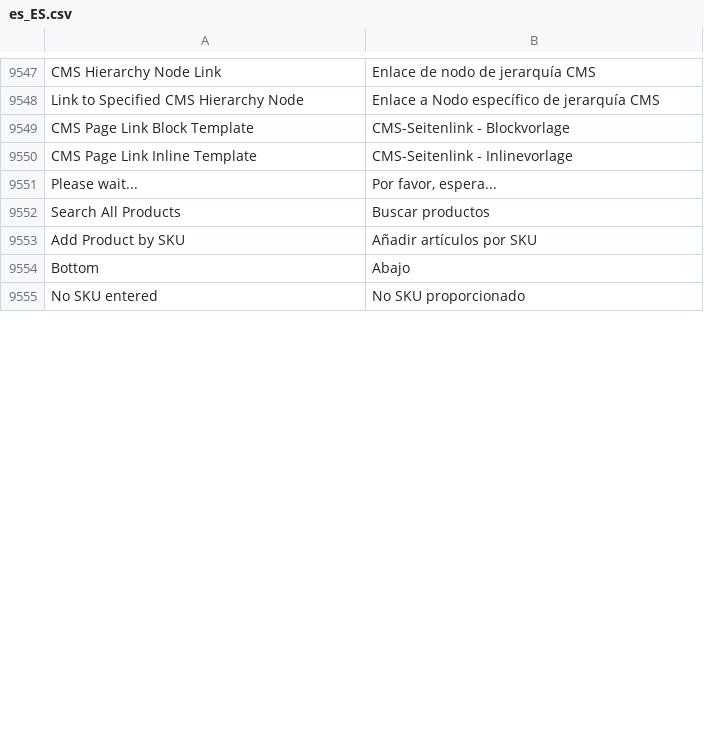
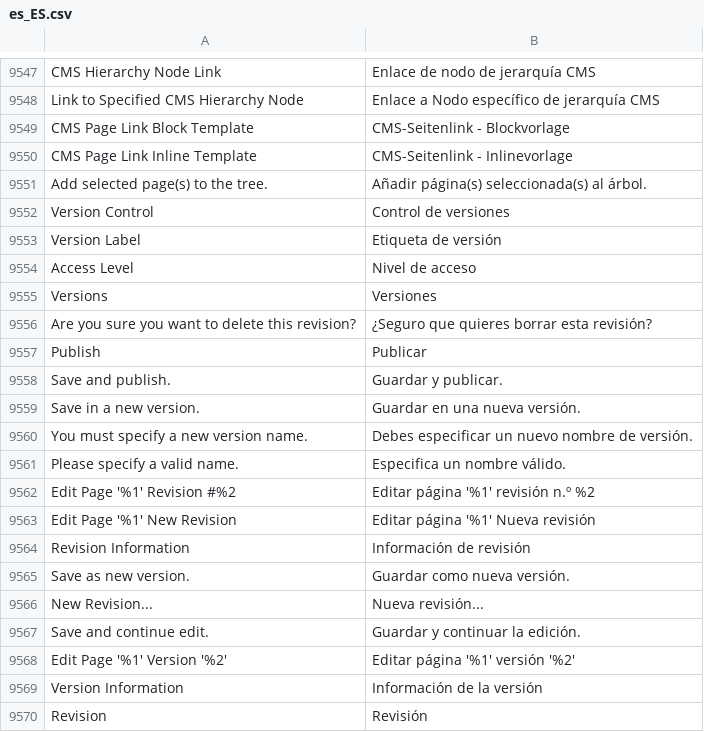
Before and after one commit to magento-l10n/language-es_ES, a CSV file: es_ES.csv, drawn as a sheet; only a part is shown, gaps mark what is left out; the shorter side is filled out with more unchanged rows; the diff covers the shown part only; the diff names each change by its address in the sheet, - before the commit and + after, or states it on an @@ line.

Commit message:
Updating translations from Crowdin.

```diff
--- a/es_ES.csv
+++ b/es_ES.csv
+row 9551: Add selected page(s) to the tree. | Añadir página(s) seleccionada(s) al árbol.
+row 9552: Version Control | Control de versiones
+row 9553: Version Label | Etiqueta de versión
+row 9554: Access Level | Nivel de acceso
+row 9555: Versions | Versiones
+row 9556: Are you sure you want to delete this revision? | ¿Seguro que quieres borrar esta revisión?
+row 9557: Publish | Publicar
+row 9558: Save and publish. | Guardar y publicar.
+row 9559: Save in a new version. | Guardar en una nueva versión.
+row 9560: You must specify a new version name. | Debes especificar un nuevo nombre de versión.
+row 9561: Please specify a valid name. | Especifica un nombre válido.
+row 9562: Edit Page '%1' Revision #%2 | Editar página '%1' revisión n.º %2
+row 9563: Edit Page '%1' New Revision | Editar página '%1' Nueva revisión
+row 9564: Revision Information | Información de revisión
+row 9565: Save as new version. | Guardar como nueva versión.
+row 9566: New Revision... | Nueva revisión...
+row 9567: Save and continue edit. | Guardar y continuar la edición.
+row 9568: Edit Page '%1' Version '%2' | Editar página '%1' versión '%2'
+row 9569: Version Information | Información de la versión
+row 9570: Revision | Revisión
```
Also changed, not shown: 13 added rows and 14 edited cells elsewhere in this file, 1 other file.
